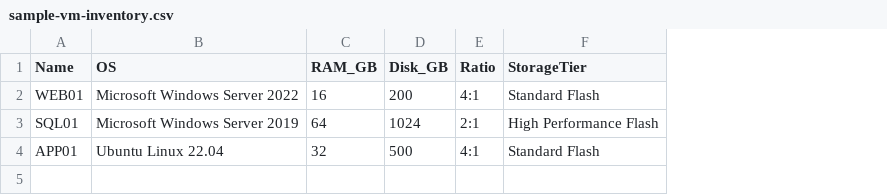
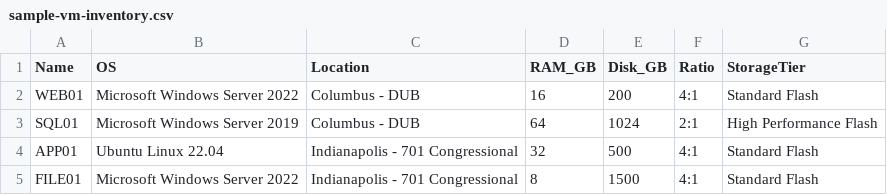
Before and after one commit to ryanwetmore492/vm-cost-calculator, a CSV file: sample-vm-inventory.csv, drawn as a sheet; the diff names each change by its address in the sheet, - before the commit and + after, or states it on an @@ line.

Commit message:
Add data center location: per-VM field, CSV mapping, per-location roll-up, filter, CSV export

```diff
--- a/sample-vm-inventory.csv
+++ b/sample-vm-inventory.csv
+column C (Location), rows 2-4: Columbus - DUB | Columbus - DUB | Indianapolis - 701 Congressional
+row 5: FILE01 | Microsoft Windows Server 2022 | Indianapolis - 701 Congressional | 8 | 1500 | 4:1 | Standard Flash
```
Also changed, not shown: 3 other files.
